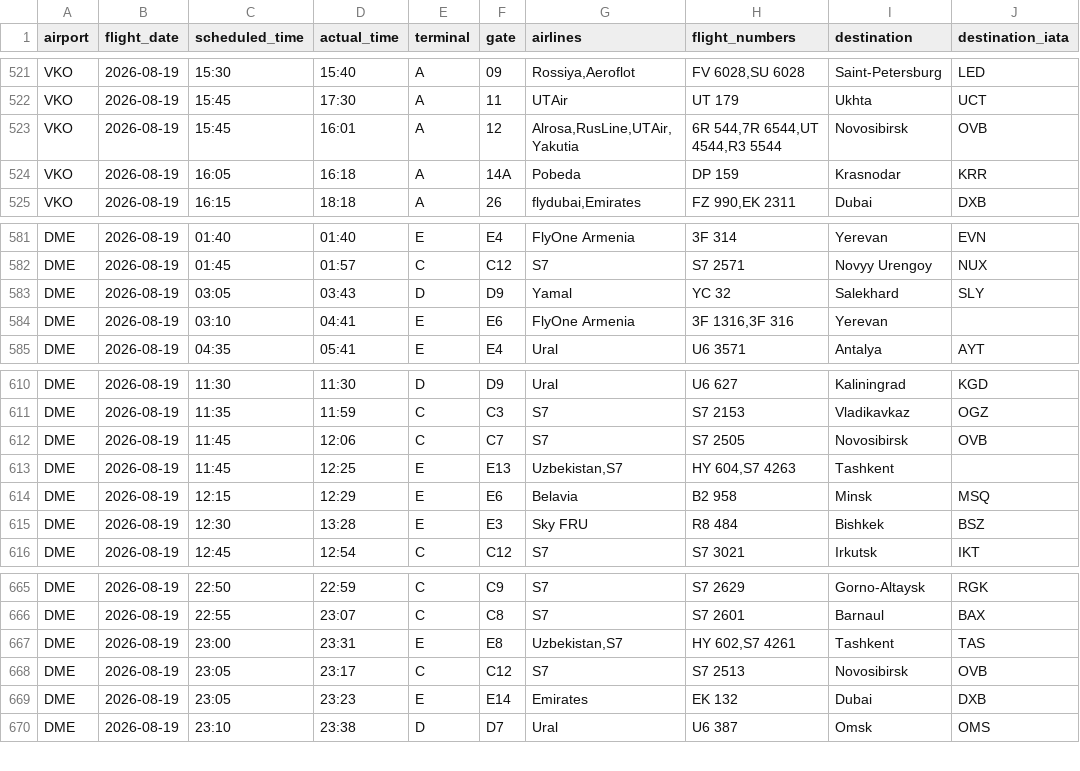
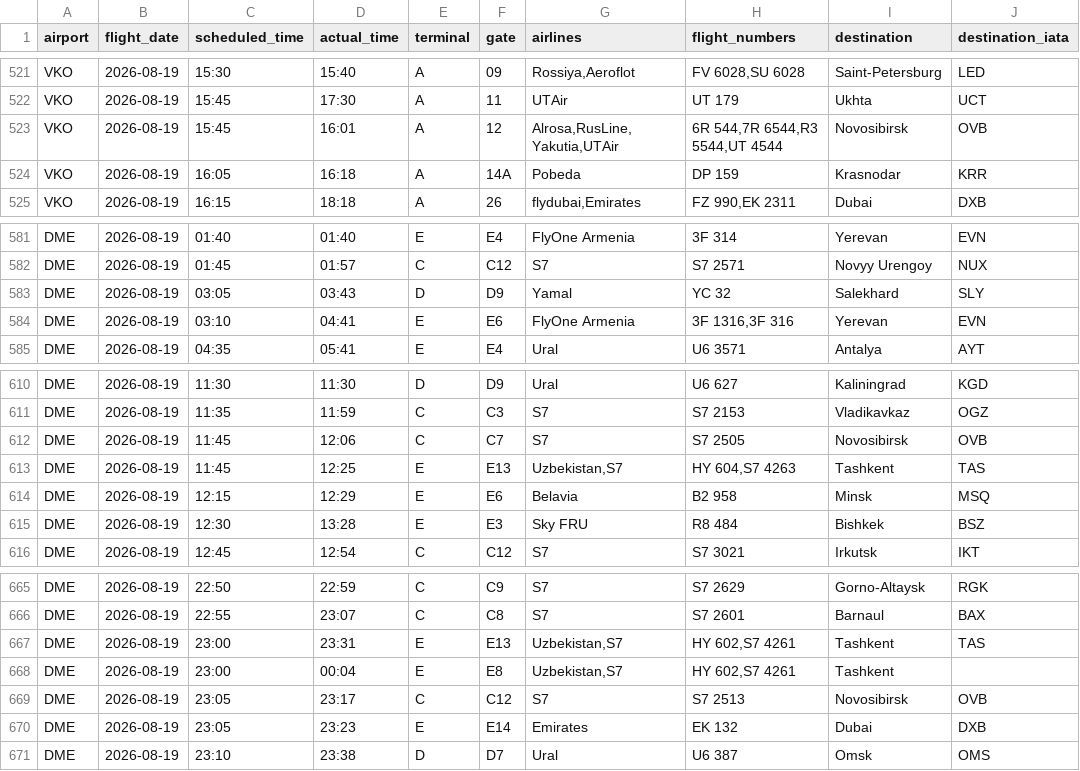
Before and after one commit to vitdmit/moscow-airports-botCLaude, a CSV file: data/daily/2026-08-19.csv, drawn as a sheet; only a part is shown, gaps mark what is left out.

```diff
--- a/data/daily/2026-08-19.csv
+++ b/data/daily/2026-08-19.csv
@@ -522,3 +522,3 @@ VKO,2026-08-19,15:30,15:40,A,09,"Rossiya,Aeroflot","FV 6028,SU 6028",Saint-Peter
 VKO,2026-08-19,15:45,17:30,A,11,UTAir,UT 179,Ukhta,UCT
-VKO,2026-08-19,15:45,16:01,A,12,"Alrosa,RusLine,UTAir,Yakutia","6R 544,7R 6544,UT 4544,R3 5544",Novosibirsk,OVB
+VKO,2026-08-19,15:45,16:01,A,12,"Alrosa,RusLine,Yakutia,UTAir","6R 544,7R 6544,R3 5544,UT 4544",Novosibirsk,OVB
 VKO,2026-08-19,16:05,16:18,A,14A,Pobeda,DP 159,Krasnodar,KRR
@@ -583,3 +583,3 @@ DME,2026-08-19,01:45,01:57,C,C12,S7,S7 2571,Novyy Urengoy,NUX
 DME,2026-08-19,03:05,03:43,D,D9,Yamal,YC 32,Salekhard,SLY
-DME,2026-08-19,03:10,04:41,E,E6,FlyOne Armenia,"3F 1316,3F 316",Yerevan,
+DME,2026-08-19,03:10,04:41,E,E6,FlyOne Armenia,"3F 1316,3F 316",Yerevan,EVN
 DME,2026-08-19,04:35,05:41,E,E4,Ural,U6 3571,Antalya,AYT
@@ -612,3 +612,3 @@ DME,2026-08-19,11:35,11:59,C,C3,S7,S7 2153,Vladikavkaz,OGZ
 DME,2026-08-19,11:45,12:06,C,C7,S7,S7 2505,Novosibirsk,OVB
-DME,2026-08-19,11:45,12:25,E,E13,"Uzbekistan,S7","HY 604,S7 4263",Tashkent,
+DME,2026-08-19,11:45,12:25,E,E13,"Uzbekistan,S7","HY 604,S7 4263",Tashkent,TAS
 DME,2026-08-19,12:15,12:29,E,E6,Belavia,B2 958,Minsk,MSQ
@@ -666,3 +666,4 @@ DME,2026-08-19,22:50,22:59,C,C9,S7,S7 2629,Gorno-Altaysk,RGK
 DME,2026-08-19,22:55,23:07,C,C8,S7,S7 2601,Barnaul,BAX
-DME,2026-08-19,23:00,23:31,E,E8,"Uzbekistan,S7","HY 602,S7 4261",Tashkent,TAS
+DME,2026-08-19,23:00,23:31,E,E13,"Uzbekistan,S7","HY 602,S7 4261",Tashkent,TAS
+DME,2026-08-19,23:00,00:04,E,E8,"Uzbekistan,S7","HY 602,S7 4261",Tashkent,
 DME,2026-08-19,23:05,23:17,C,C12,S7,S7 2513,Novosibirsk,OVB
```
Also changed, not shown: 1 other file.
